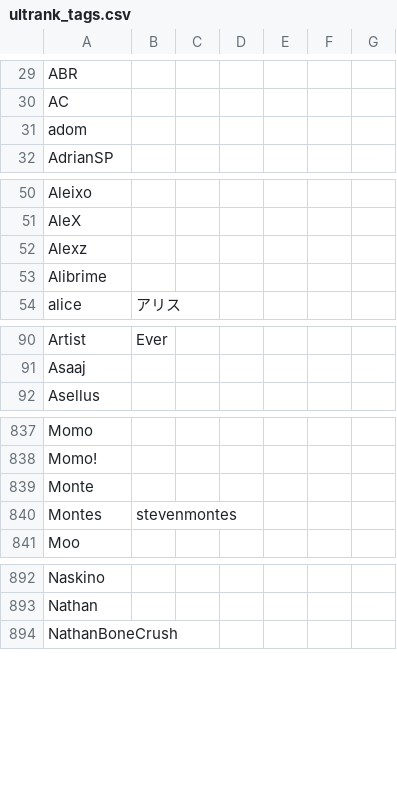
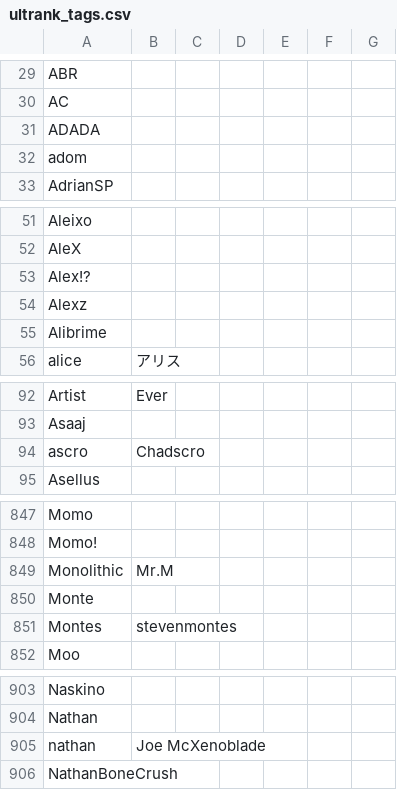
Before and after one commit to kenniky/ultrank-scoring, a CSV file: ultrank_tags.csv, drawn as a sheet; only a part is shown, gaps mark what is left out; the diff covers the shown part only; the diff names each change by its address in the sheet, - before the commit and + after, or states it on an @@ line.

```diff
--- a/ultrank_tags.csv
+++ b/ultrank_tags.csv
+row 31: ADADA
+row 53: Alex!?
+row 94: ascro | Chadscro
+row 849: Monolithic | Mr.M
+row 905: nathan | Joe McXenoblade
```
Also changed, not shown: 13 added rows elsewhere in this file, 1 other file.
